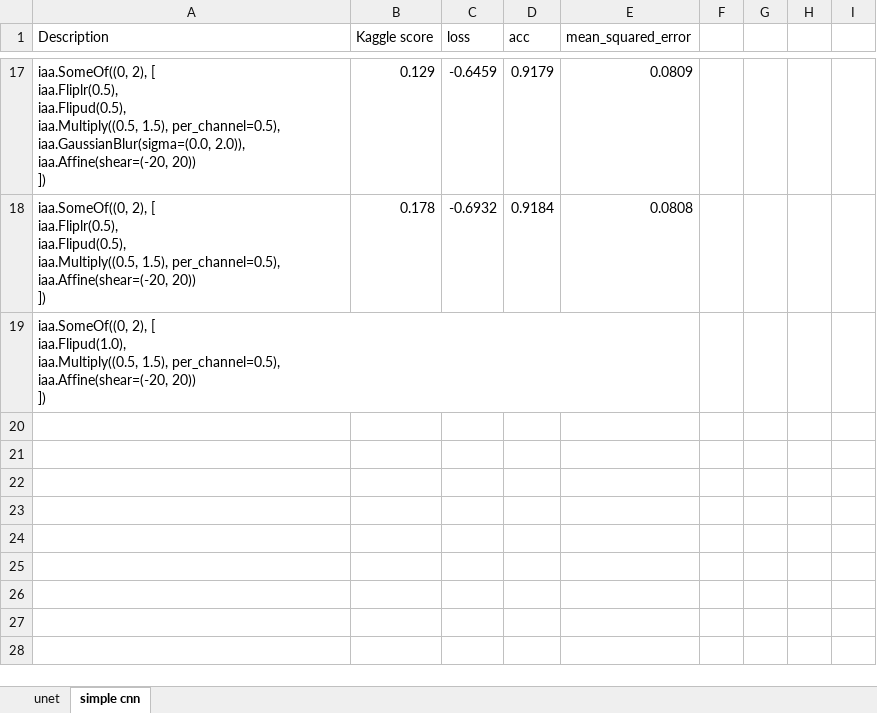
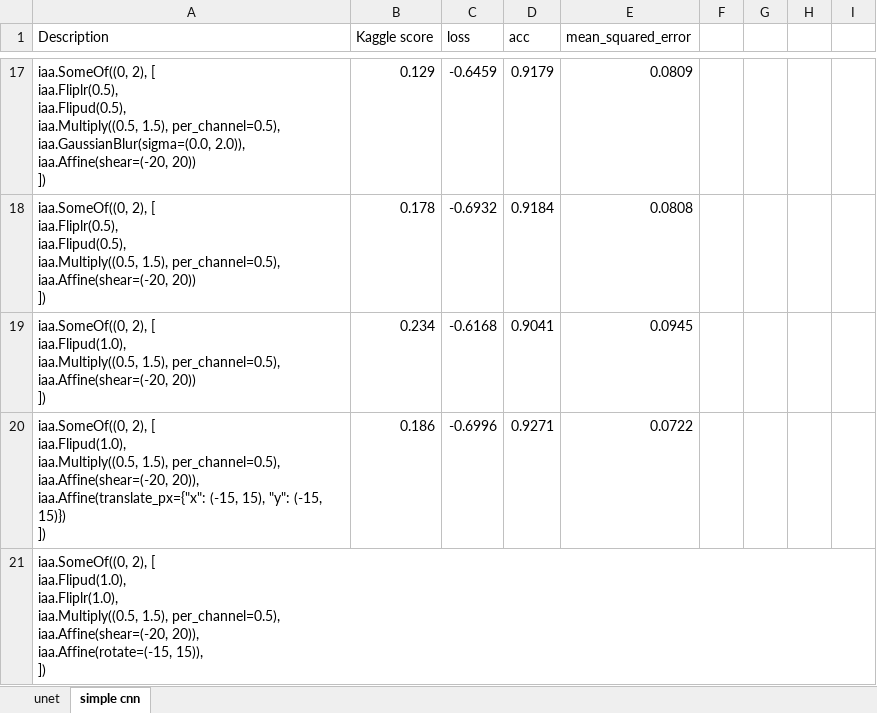
Before and after one commit to KendallPark/nuclei, an Excel workbook: data_augmentation/Augmentation Experiment Results.xlsx, sheet simple cnn, drawn as a sheet; only a part is shown, gaps mark what is left out; values as stored, in another font and other column widths than the file's, no borders; ↵ is a line break in a cell; the diff names each change by its address in the sheet, - before the commit and + after, or states it on an @@ line.

Commit message:
more results, add 4 augmentors to file

```diff
--- a/data_augmentation/Augmentation Experiment Results.xlsx (sheet simple cnn)
+++ b/data_augmentation/Augmentation Experiment Results.xlsx (sheet simple cnn)
-B19 (Kaggle score): (empty)
+B19 (Kaggle score): 0.234
-C19 (loss): (empty)
+C19 (loss): -0.6168
-D19 (acc): (empty)
+D19 (acc): 0.9041
-E19 (mean_squared_error): (empty)
+E19 (mean_squared_error): 0.0945
+row 20: iaa.SomeOf((0, 2), [ ↵ iaa.Flipud(1.0), ↵ iaa.Multiply((0.5, 1.5), per_channel=0.5), ↵ iaa.Affine(shear=(-20, 20)), ↵ iaa.Affine(translate_px={"x": (-15, 15), "y": (-15, 15)}) ↵ ]) | 0.186 | -0.6996 | 0.9271 | 0.0722
+row 21: iaa.SomeOf((0, 2), [ ↵ iaa.Flipud(1.0), ↵ iaa.Fliplr(1.0), ↵ iaa.Multiply((0.5, 1.5), per_channel=0.5), ↵ iaa.Affine(shear=(-20, 20)), ↵ iaa.Affine(rotate=(-15, 15)), ↵ ])
```
Also changed, not shown: sheet unet, 1 other file.
